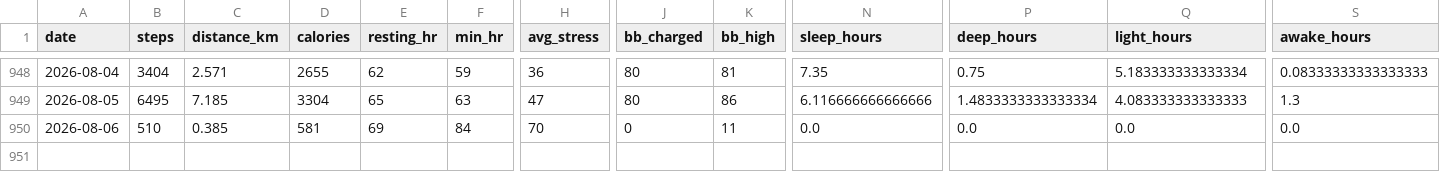
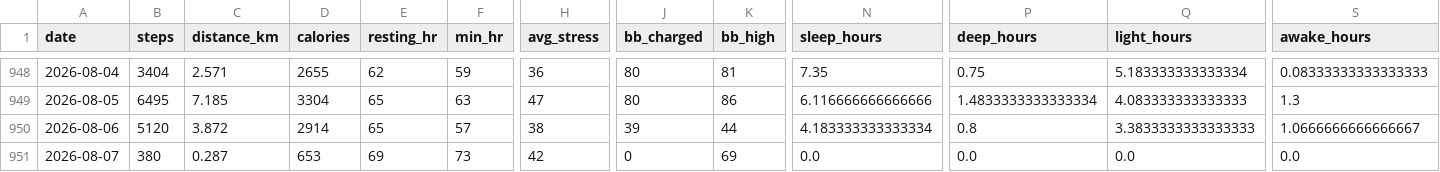
Before and after one commit to chenzihuan67/garmin-sync, a CSV file: summary.csv, drawn as a sheet; only a part is shown, gaps mark what is left out; rows hold the shown columns only; the diff covers the shown part only; the diff names each change by its address in the sheet, - before the commit and + after, or states it on an @@ line.

```diff
--- a/summary.csv
+++ b/summary.csv
-B950 (steps): 510
+B950 (steps): 5120
-C950 (distance_km): 0.385
+C950 (distance_km): 3.872
-D950 (calories): 581
+D950 (calories): 2914
-E950 (resting_hr): 69
+E950 (resting_hr): 65
-F950 (min_hr): 84
+F950 (min_hr): 57
-H950 (avg_stress): 70
+H950 (avg_stress): 38
-J950 (bb_charged): 0
+J950 (bb_charged): 39
-K950 (bb_high): 11
+K950 (bb_high): 44
-N950 (sleep_hours): 0.0
+N950 (sleep_hours): 4.183333333333334
-P950 (deep_hours): 0.0
+P950 (deep_hours): 0.8
-Q950 (light_hours): 0.0
+Q950 (light_hours): 3.3833333333333333
-S950 (awake_hours): 0.0
+S950 (awake_hours): 1.0666666666666667
+row 951: 2026-08-07 | 380 | 0.287 | 653 | 69 | 73 | 42 | 0 | 69 | 0.0 | 0.0 | 0.0 | 0.0
```
Also changed, not shown: 4 edited cells elsewhere in this file, 5 other files.
